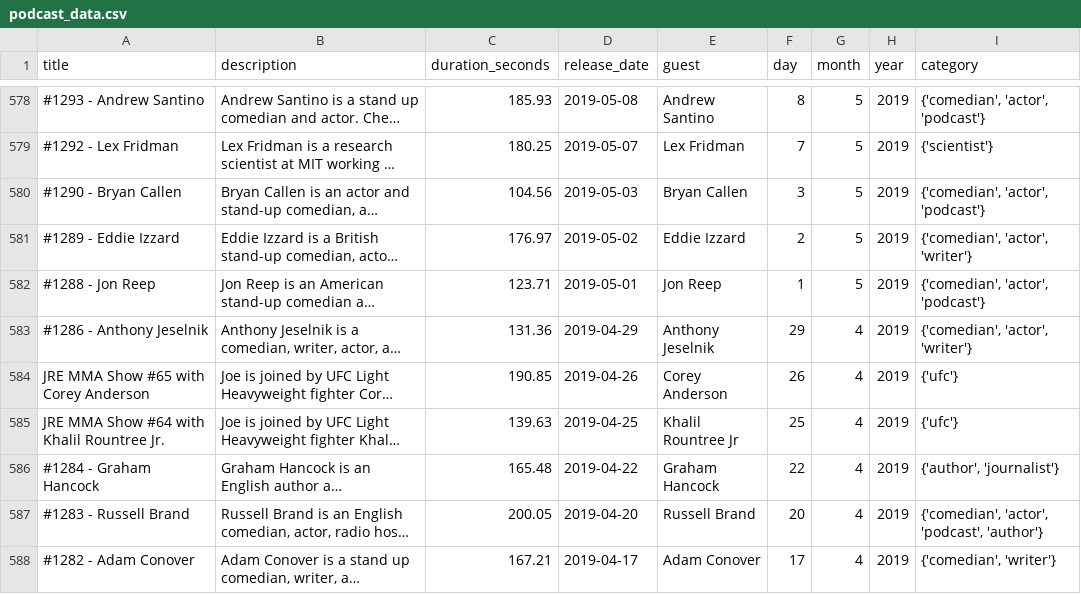
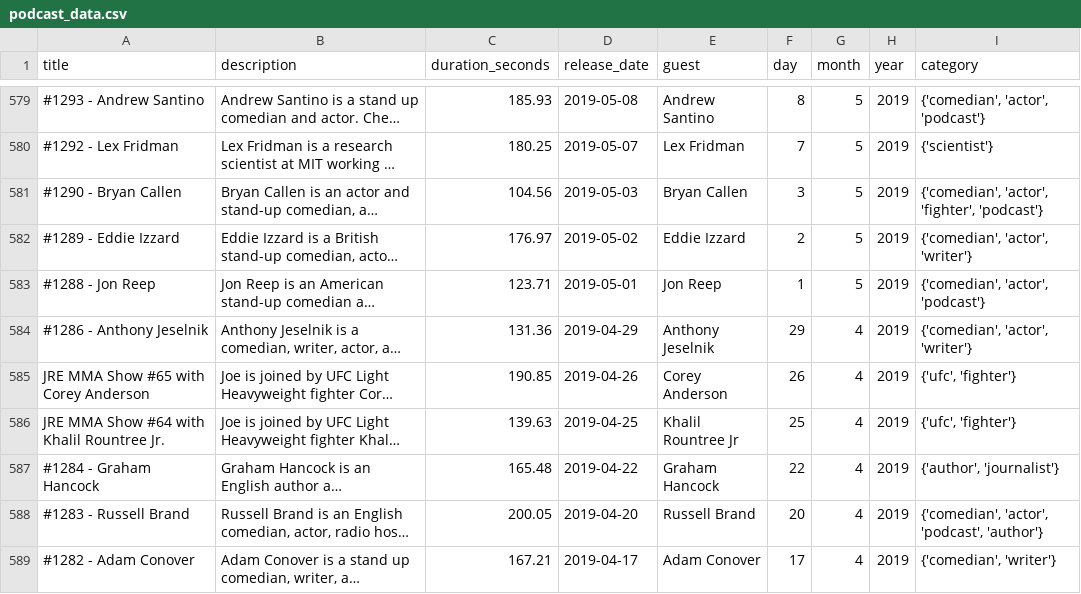
Before and after one commit to mattg213/JRE-analysis, a CSV file: data_files/podcast_data.csv, drawn as a sheet; only a part is shown, gaps mark what is left out; long unchanged cells end in …; addresses are those after the commit; the diff covers the shown part only; the diff names each change by its address in the sheet, - before the commit and + after, or states it on an @@ line.

```diff
--- a/data_files/podcast_data.csv
+++ b/data_files/podcast_data.csv
-I581 (category): {'comedian', 'actor', 'podcast'}
+I581 (category): {'comedian', 'actor', 'fighter', 'podcast'}
-I585:I586 (category): {'ufc'}
+I585:I586 (category): {'ufc', 'fighter'}
```
Also changed, not shown: 6 added rows and 78 edited cells elsewhere in this file, 1 other file.
